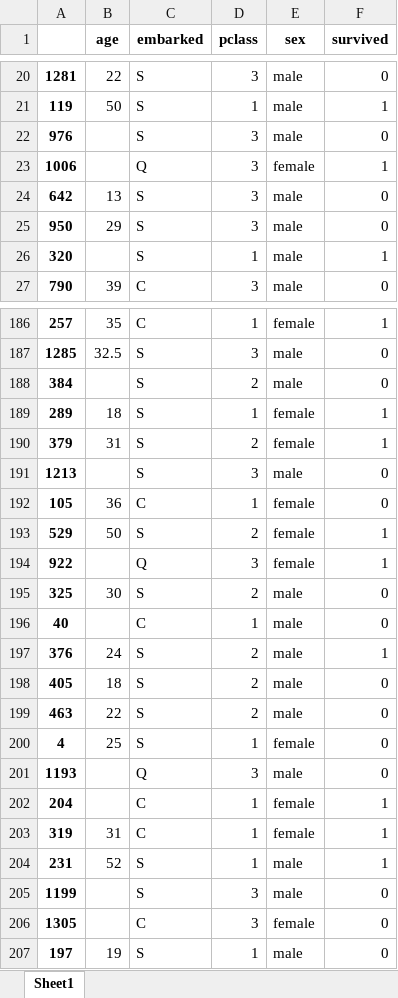
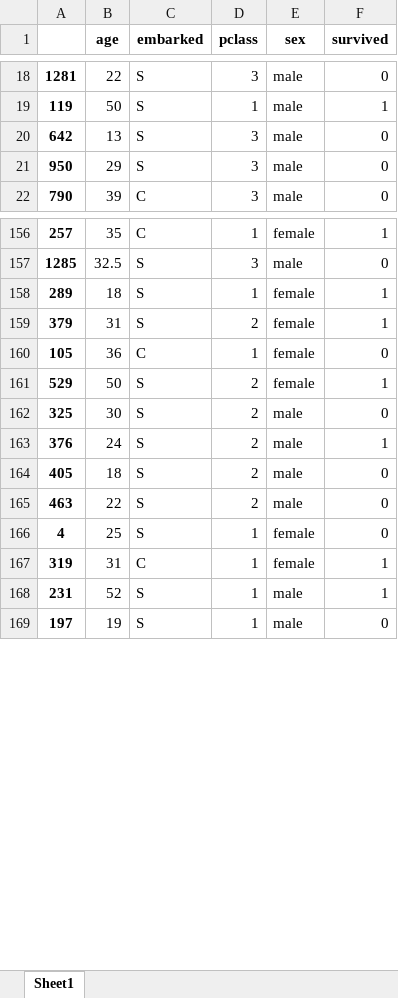
Before and after one commit to AndBoyS/hse-mlops-hw1, an Excel workbook: example_data/titanic_test.xlsx, sheet Sheet1, drawn as a sheet; only a part is shown, gaps mark what is left out; values as stored, in another font and other column widths than the file's, no borders; the diff covers the shown part only; the diff names each change by its address in the sheet, - before the commit and + after, or states it on an @@ line.

```diff
--- a/example_data/titanic_test.xlsx (sheet Sheet1)
+++ b/example_data/titanic_test.xlsx (sheet Sheet1)
-row 22: 976 |  | S | 3 | male | 0
-row 23: 1006 |  | Q | 3 | female | 1
-row 26: 320 |  | S | 1 | male | 1
-row 188: 384 |  | S | 2 | male | 0
-row 191: 1213 |  | S | 3 | male | 0
-row 194: 922 |  | Q | 3 | female | 1
-row 196: 40 |  | C | 1 | male | 0
-row 201: 1193 |  | Q | 3 | male | 0
-row 202: 204 |  | C | 1 | female | 1
-row 205: 1199 |  | S | 3 | male | 0
-row 206: 1305 |  | C | 3 | female | 0
```
Also changed, not shown: 50 removed rows elsewhere in this sheet, 2 other files.
